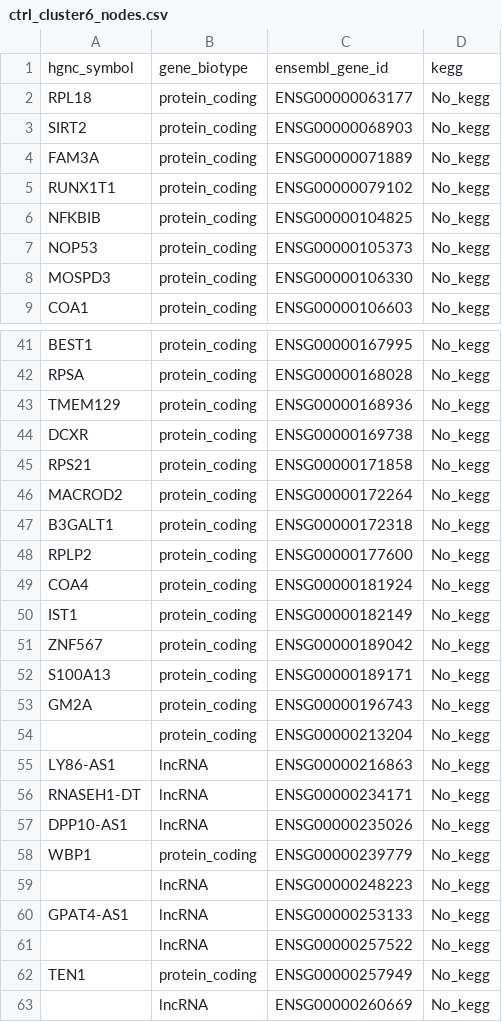
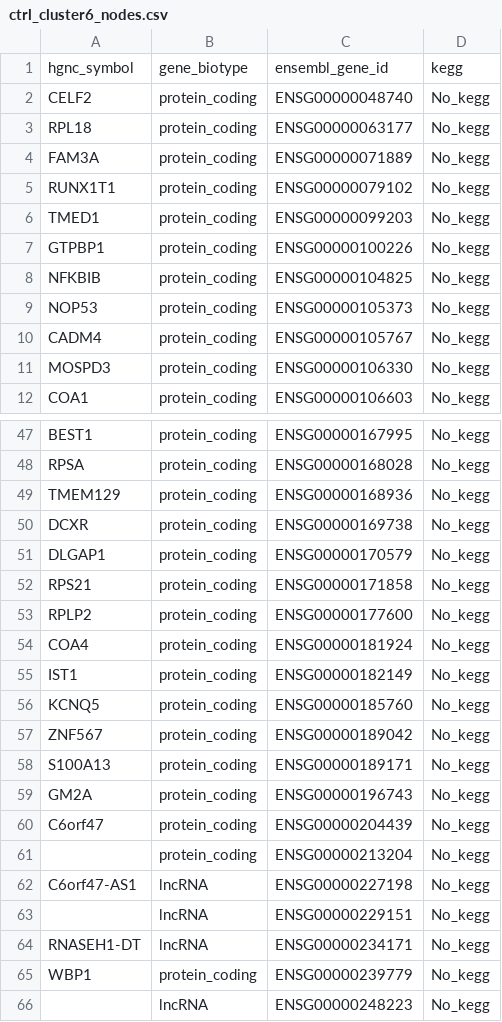
Before and after one commit to Tima-Ze/AD_network, a CSV file: Results/clusters/ctrl_cluster6_nodes.csv, drawn as a sheet; only a part is shown, gaps mark what is left out; the shorter side is filled out with more unchanged rows; the diff covers the shown part only.

```diff
--- a/Results/clusters/ctrl_cluster6_nodes.csv
+++ b/Results/clusters/ctrl_cluster6_nodes.csv
@@ -1,8 +1,11 @@
 "hgnc_symbol","gene_biotype","ensembl_gene_id","kegg"
+"CELF2","protein_coding","ENSG00000048740","No_kegg"
 "RPL18","protein_coding","ENSG00000063177","No_kegg"
-"SIRT2","protein_coding","ENSG00000068903","No_kegg"
 "FAM3A","protein_coding","ENSG00000071889","No_kegg"
 "RUNX1T1","protein_coding","ENSG00000079102","No_kegg"
+"TMED1","protein_coding","ENSG00000099203","No_kegg"
+"GTPBP1","protein_coding","ENSG00000100226","No_kegg"
 "NFKBIB","protein_coding","ENSG00000104825","No_kegg"
 "NOP53","protein_coding","ENSG00000105373","No_kegg"
+"CADM4","protein_coding","ENSG00000105767","No_kegg"
 "MOSPD3","protein_coding","ENSG00000106330","No_kegg"
@@ -44,5 +50,4 @@
 "DCXR","protein_coding","ENSG00000169738","No_kegg"
+"DLGAP1","protein_coding","ENSG00000170579","No_kegg"
 "RPS21","protein_coding","ENSG00000171858","No_kegg"
-"MACROD2","protein_coding","ENSG00000172264","No_kegg"
-"B3GALT1","protein_coding","ENSG00000172318","No_kegg"
 "RPLP2","protein_coding","ENSG00000177600","No_kegg"
@@ -50,2 +55,3 @@
 "IST1","protein_coding","ENSG00000182149","No_kegg"
+"KCNQ5","protein_coding","ENSG00000185760","No_kegg"
 "ZNF567","protein_coding","ENSG00000189042","No_kegg"
@@ -53,6 +59,7 @@
 "GM2A","protein_coding","ENSG00000196743","No_kegg"
+"C6orf47","protein_coding","ENSG00000204439","No_kegg"
 "","protein_coding","ENSG00000213204","No_kegg"
-"LY86-AS1","lncRNA","ENSG00000216863","No_kegg"
+"C6orf47-AS1","lncRNA","ENSG00000227198","No_kegg"
+"","lncRNA","ENSG00000229151","No_kegg"
 "RNASEH1-DT","lncRNA","ENSG00000234171","No_kegg"
-"DPP10-AS1","lncRNA","ENSG00000235026","No_kegg"
 "WBP1","protein_coding","ENSG00000239779","No_kegg"
```
Also changed, not shown: 8 added rows, 5 removed rows and 6 edited cells elsewhere in this file, Results/clusters/AD_cluster2_nodes.csv, Results/clusters/ctrl_cluster2_nodes.csv, 41 other files.
